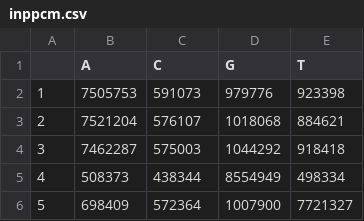
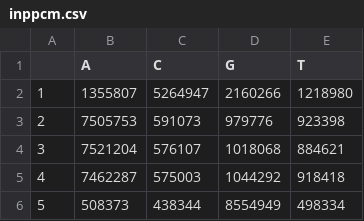
Before and after one commit to mamora/DNA_uptake, a CSV file: Figure_1_logos/inppcm.csv, drawn as a sheet; only a part is shown; the shorter side is filled out with more unchanged rows; addresses are those after the commit; the diff names each change by its address in the sheet, - before the commit and + after, or states it on an @@ line.

```diff
--- a/Figure_1_logos/inppcm.csv
+++ b/Figure_1_logos/inppcm.csv
+row 2: 1 | 1355807 | 5264947 | 2160266 | 1218980
@@ column A renumbered from row 3 down @@
```
Also changed, not shown: Figure_1_logos/perpcm.csv, 13 other files.
